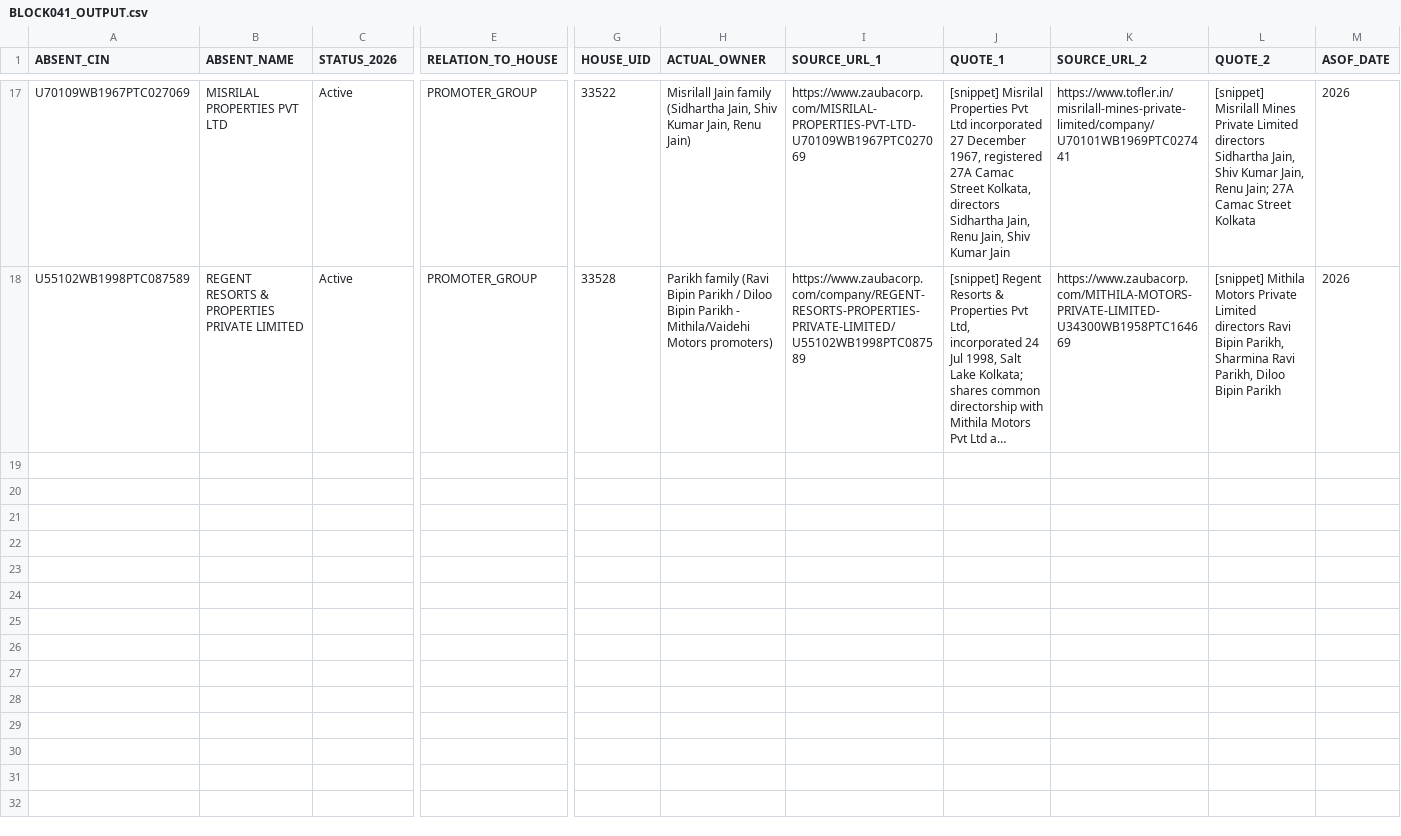
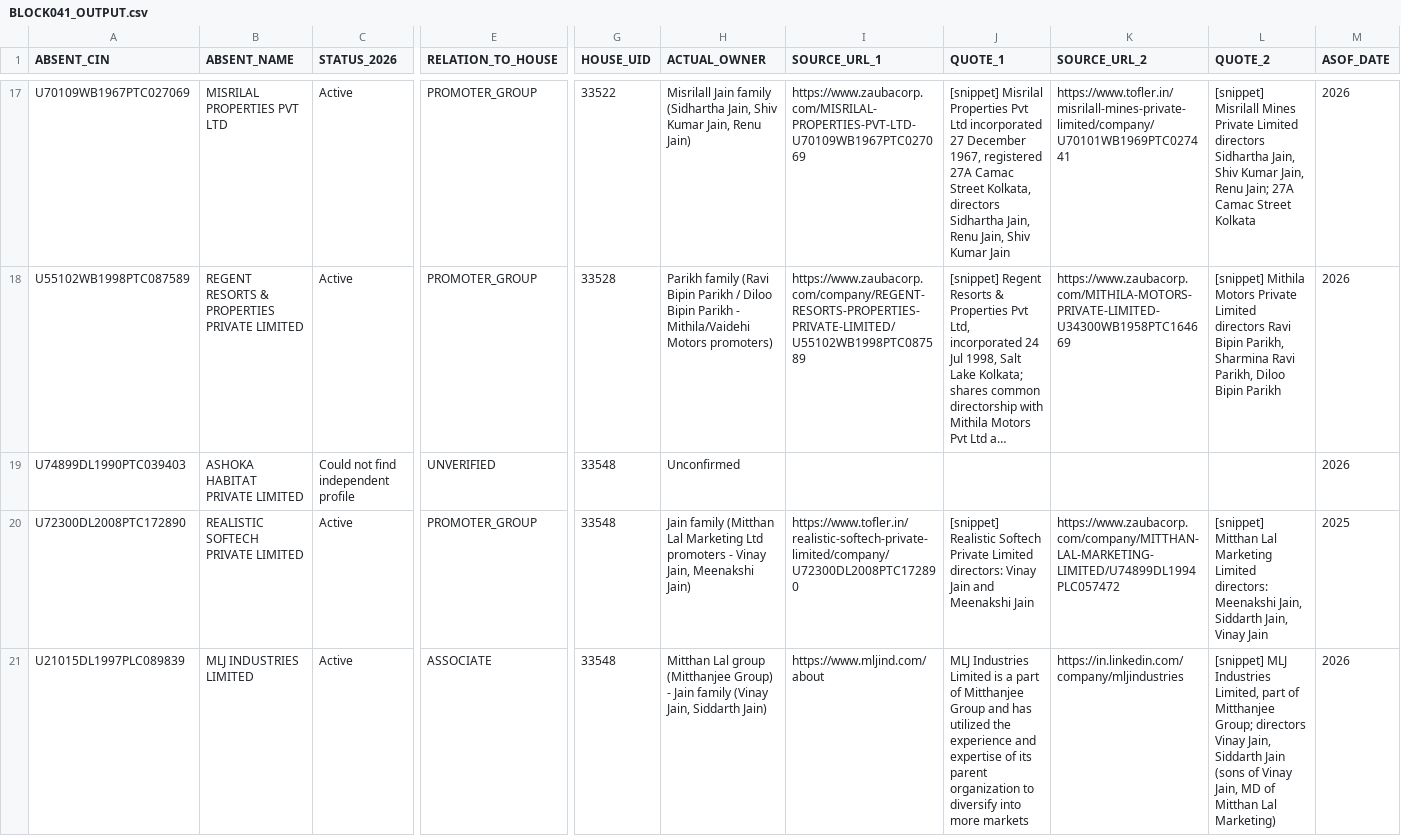
Before and after one commit to pavithra610-cell/claude, a CSV file: A3_ABSENT_LANE/cloud_blocks/BLOCK041_OUTPUT.csv, drawn as a sheet; only a part is shown, gaps mark what is left out; long unchanged cells end in …; rows hold the shown columns only; the diff covers the shown part only; the diff names each change by its address in the sheet, - before the commit and + after, or states it on an @@ line.

```diff
--- a/A3_ABSENT_LANE/cloud_blocks/BLOCK041_OUTPUT.csv
+++ b/A3_ABSENT_LANE/cloud_blocks/BLOCK041_OUTPUT.csv
+row 19: U74899DL1990PTC039403 | ASHOKA HABITAT PRIVATE LIMITED | Could not find independent profile | UNVERIFIED | 33548 | Unconfirmed |  |  |  |  | 2026
+row 20: U72300DL2008PTC172890 | REALISTIC SOFTECH PRIVATE LIMITED | Active | PROMOTER_GROUP | 33548 | Jain family (Mitthan Lal Marketing Ltd promoters - Vinay Jain, Meenakshi Jain) | https://www.tofler.in/realistic-softech-private-limited/company/U72300DL2008PTC172890 | [snippet] Realistic Softech Private Limited directors: Vinay Jain and Meenakshi Jain | https://www.zaubacorp.com/company/MITTHAN-LAL-MARKETING-LIMITED/U74899DL1994PLC057472 | [snippet] Mitthan Lal Marketing Limited directors: Meenakshi Jain, Siddarth Jain, Vinay Jain | 2025
+row 21: U21015DL1997PLC089839 | MLJ INDUSTRIES LIMITED | Active | ASSOCIATE | 33548 | Mitthan Lal group (Mitthanjee Group) - Jain family (Vinay Jain, Siddarth Jain) | https://www.mljind.com/about | MLJ Industries Limited is a part of Mitthanjee Group and has utilized the experience and expertise of its parent organization to diversify into more markets | https://in.linkedin.com/company/mljindustries | [snippet] MLJ Industries Limited, part of Mitthanjee Group; directors Vinay Jain, Siddarth Jain (sons of Vinay Jain, MD of Mitthan Lal Marketing) | 2026
```
Also changed, not shown: 2 added rows elsewhere in this file, A3_ABSENT_LANE/cloud_blocks/BLOCK042_OUTPUT.csv, A3_ABSENT_LANE/cloud_blocks/BLOCK043_OUTPUT.csv, 7 other files.
